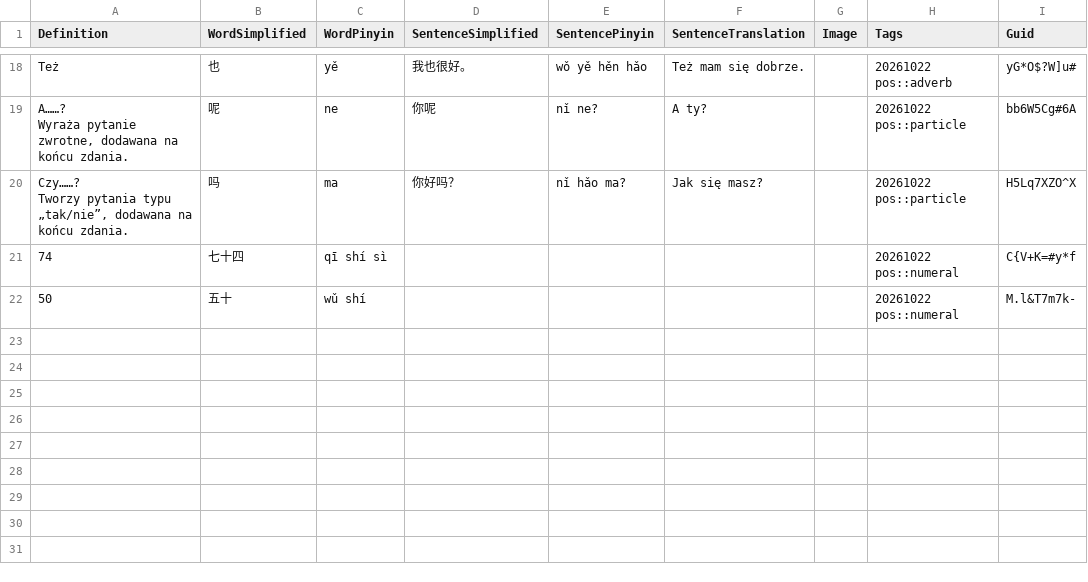
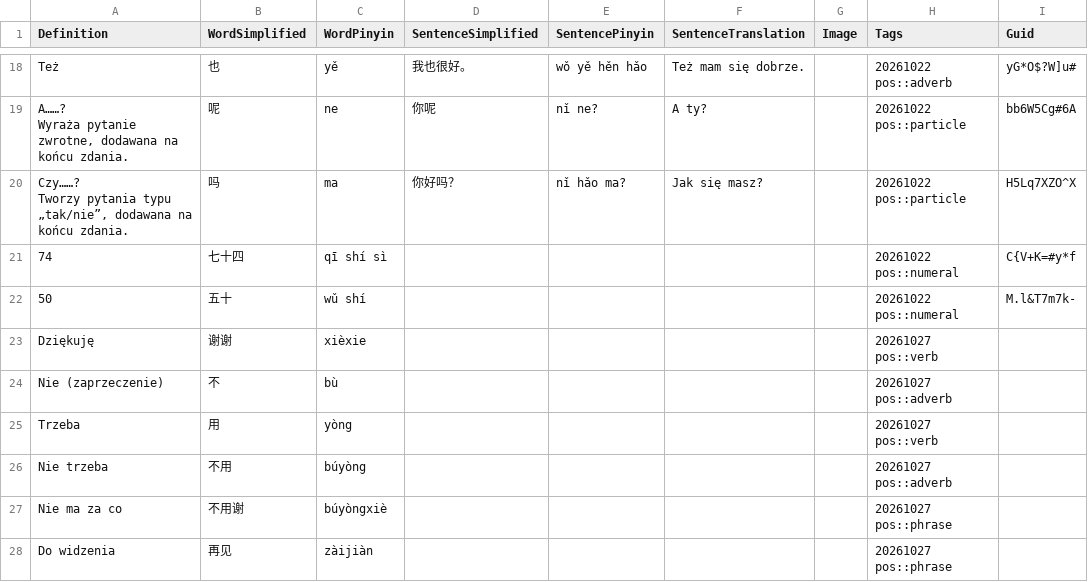
Before and after one commit to gubadam/ijc-hsk, a CSV file: decks/ijc_hsk1-1.csv, drawn as a sheet; only a part is shown, gaps mark what is left out; the diff names each change by its address in the sheet, - before the commit and + after, or states it on an @@ line.

```diff
--- a/decks/ijc_hsk1-1.csv
+++ b/decks/ijc_hsk1-1.csv
+row 23: Dziękuję | 谢谢 | xièxie |  |  |  |  | 20261027 pos::verb
+row 24: Nie (zaprzeczenie) | 不 | bù |  |  |  |  | 20261027 pos::adverb
+row 25: Trzeba | 用 | yòng |  |  |  |  | 20261027 pos::verb
+row 26: Nie trzeba | 不用 | búyòng |  |  |  |  | 20261027 pos::adverb
+row 27: Nie ma za co | 不用谢 | búyòngxiè |  |  |  |  | 20261027 pos::phrase
+row 28: Do widzenia | 再见 | zàijiàn |  |  |  |  | 20261027 pos::phrase
```
Also changed, not shown: 1 other file.
